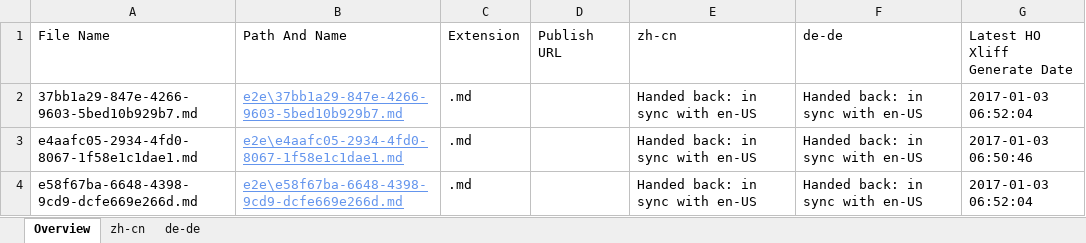
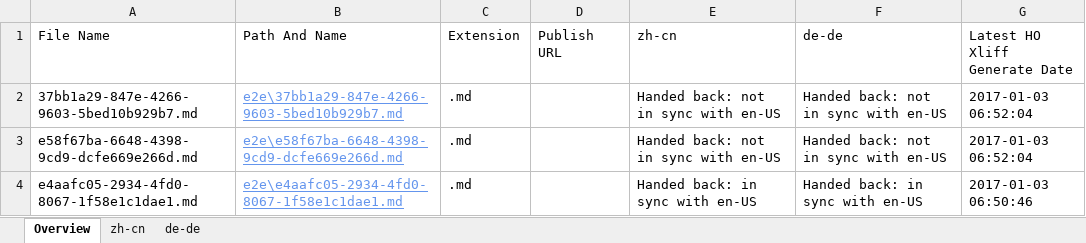
Before and after one commit to OpenLocalizationTestOrg/ol-test1-handback, an Excel workbook: ol-handback/OpenLocalizationTestOrg/ol-test1/ci/handback-status.xlsx, sheet Overview, drawn as a sheet; values as stored, in another font and other column widths than the file's, no borders; table styles not drawn; removed rows and columns are numbered as before the commit, all else as after; the diff names each change by its address in the sheet, - before the commit and + after, or states it on an @@ line.

```diff
--- a/ol-handback/OpenLocalizationTestOrg/ol-test1/ci/handback-status.xlsx (sheet Overview)
+++ b/ol-handback/OpenLocalizationTestOrg/ol-test1/ci/handback-status.xlsx (sheet Overview)
-E2 (zh-cn): Handed back: in sync with en-US
+E2 (zh-cn): Handed back: not in sync with en-US
-F2 (de-de): Handed back: in sync with en-US
+F2 (de-de): Handed back: not in sync with en-US
+row 3: e58f67ba-6648-4398-9cd9-dcfe669e266d.md | e2e\e58f67ba-6648-4398-9cd9-dcfe669e266d.md | .md |  | Handed back: not in sync with en-US | Handed back: not in sync with en-US | 2017-01-03 06:52:04
-row 4: e58f67ba-6648-4398-9cd9-dcfe669e266d.md | e2e\e58f67ba-6648-4398-9cd9-dcfe669e266d.md | .md |  | Handed back: in sync with en-US | Handed back: in sync with en-US | 2017-01-03 06:52:04
```
Also changed, not shown: sheet zh-cn, sheet de-de, ol-handback/OpenLocalizationTestOrg/ol-test1/ci/localization-status.xlsx.
